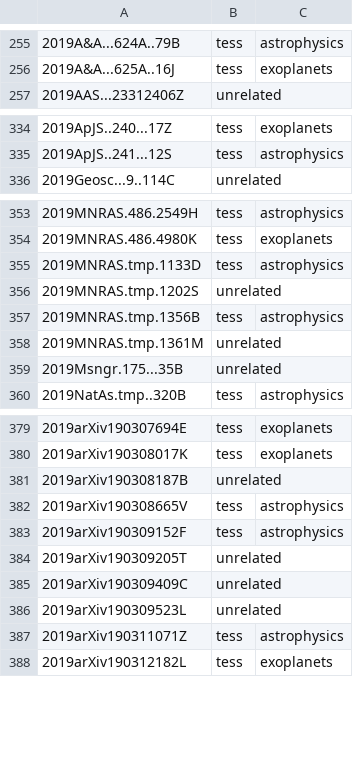
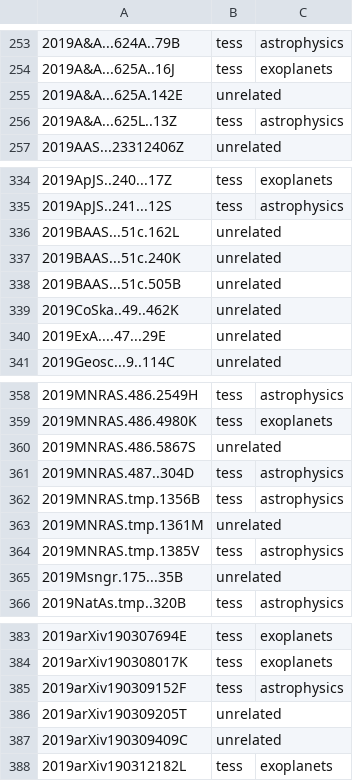
Before and after one commit to tessgi/tpub, a CSV file: data/tpub-export.csv, drawn as a sheet; only a part is shown, gaps mark what is left out; the diff covers the shown part only.

```diff
--- a/data/tpub-export.csv
+++ b/data/tpub-export.csv
@@ -256,2 +254,4 @@
 2019A&A...625A..16J,tess,exoplanets
+2019A&A...625A.142E,unrelated,
+2019A&A...625L..13Z,tess,astrophysics
 2019AAS...23312406Z,unrelated,
@@ -335,2 +335,7 @@
 2019ApJS..241...12S,tess,astrophysics
+2019BAAS...51c.162L,unrelated,
+2019BAAS...51c.240K,unrelated,
+2019BAAS...51c.505B,unrelated,
+2019CoSka..49..462K,unrelated,
+2019ExA....47...29E,unrelated,
 2019Geosc...9..114C,unrelated,
@@ -354,6 +359,7 @@
 2019MNRAS.486.4980K,tess,exoplanets
-2019MNRAS.tmp.1133D,tess,astrophysics
-2019MNRAS.tmp.1202S,unrelated,
+2019MNRAS.486.5867S,unrelated,
+2019MNRAS.487..304D,tess,astrophysics
 2019MNRAS.tmp.1356B,tess,astrophysics
 2019MNRAS.tmp.1361M,unrelated,
+2019MNRAS.tmp.1385V,tess,astrophysics
 2019Msngr.175...35B,unrelated,
@@ -380,4 +384,2 @@
 2019arXiv190308017K,tess,exoplanets
-2019arXiv190308187B,unrelated,
-2019arXiv190308665V,tess,astrophysics
 2019arXiv190309152F,tess,astrophysics
@@ -385,4 +387,2 @@
 2019arXiv190309409C,unrelated,
-2019arXiv190309523L,unrelated,
-2019arXiv190311071Z,tess,astrophysics
 2019arXiv190312182L,tess,exoplanets
```
Also changed, not shown: 8 removed rows elsewhere in this file, 1 other file.
